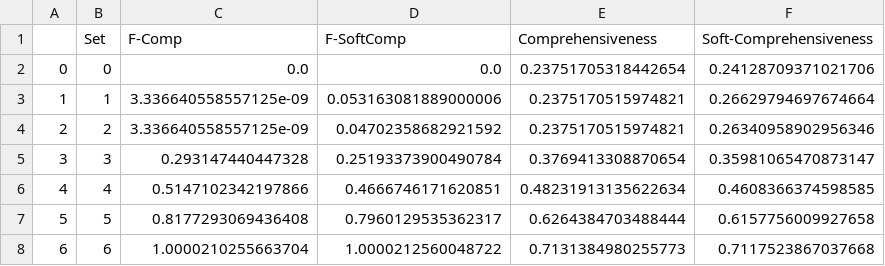
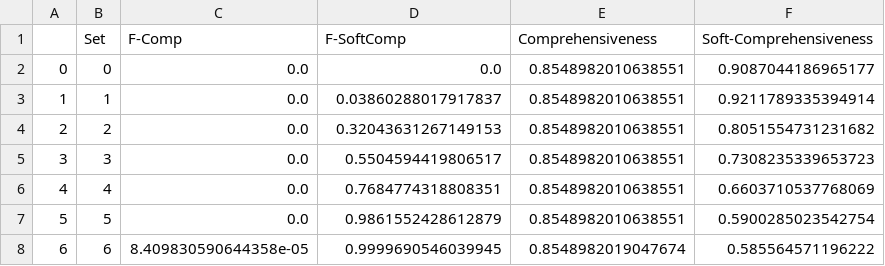
Before and after one commit to GChrysostomou/instance-specific-rationale, a CSV file: interpolation/sst/fixed6/sst_scaled attention.csv, drawn as a sheet.

```diff
--- a/interpolation/sst/fixed6/sst_scaled attention.csv
+++ b/interpolation/sst/fixed6/sst_scaled attention.csv
@@ -1,8 +1,8 @@
 ,Set,F-Comp,F-SoftComp,Comprehensiveness,Soft-Comprehensiveness
-0,0,0.0,0.0,0.23751705318442654,0.24128709371021706
-1,1,3.336640558557125e-09,0.053163081889000006,0.2375170515974821,0.26629794697674664
-2,2,3.336640558557125e-09,0.04702358682921592,0.2375170515974821,0.26340958902956346
-3,3,0.293147440447328,0.25193373900490784,0.3769413308870654,0.35981065470873147
-4,4,0.5147102342197866,0.4666746171620851,0.48231913135622634,0.4608366374598585
-5,5,0.8177293069436408,0.7960129535362317,0.6264384703488444,0.6157756009927658
-6,6,1.0000210255663704,1.0000212560048722,0.7131384980255773,0.7117523867037668
+0,0,0.0,0.0,0.8548982010638551,0.9087044186965177
+1,1,0.0,0.03860288017917837,0.8548982010638551,0.9211789335394914
+2,2,0.0,0.32043631267149153,0.8548982010638551,0.8051554731231682
+3,3,0.0,0.5504594419806517,0.8548982010638551,0.7308235339653723
+4,4,0.0,0.7684774318808351,0.8548982010638551,0.6603710537768069
+5,5,0.0,0.9861552428612879,0.8548982010638551,0.5900285023542754
+6,6,8.409830590644358e-05,0.9999690546039945,0.8548982019047674,0.585564571196222
```
Also changed, not shown: interpolation/sst/scaled attention-fixed6-AnalysisSamples.csv, 5 other files.
